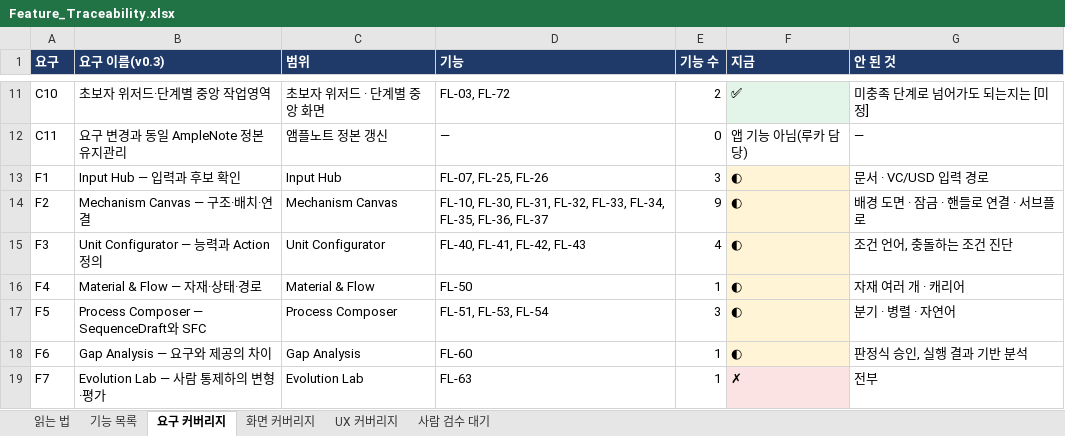
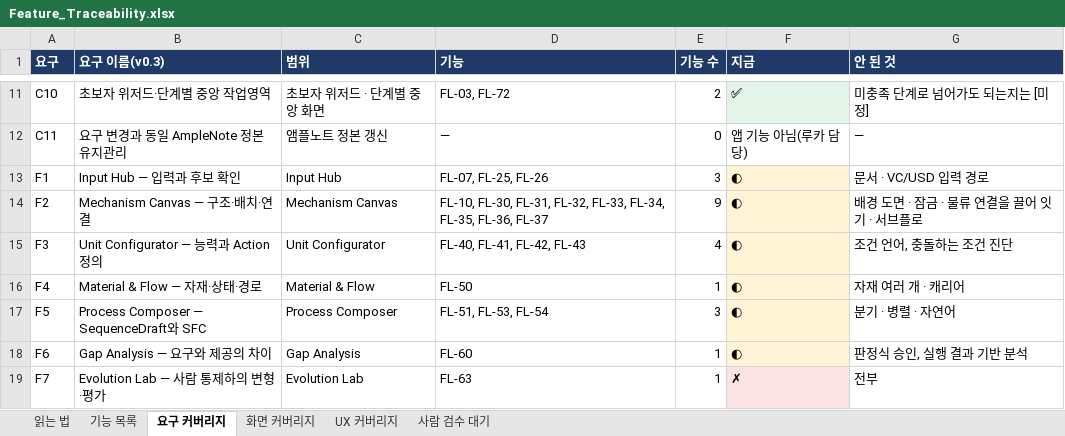
Before and after one commit to kotaeji/EquipCD_G, an Excel workbook: docs/traceability/Feature_Traceability.xlsx, sheet 요구 커버리지, drawn as a sheet; only a part is shown, gaps mark what is left out; values as stored, in another font and other column widths than the file's, no borders; the diff names each change by its address in the sheet, - before the commit and + after, or states it on an @@ line.

```diff
--- a/docs/traceability/Feature_Traceability.xlsx (sheet 요구 커버리지)
+++ b/docs/traceability/Feature_Traceability.xlsx (sheet 요구 커버리지)
-G14 (안 된 것): 배경 도면 · 잠금 · 핸들로 연결 · 서브플로
+G14 (안 된 것): 배경 도면 · 잠금 · 물류 연결을 끌어 잇기 · 서브플로
```
Also changed, not shown: sheet 사람 검수 대기, sheet 기능 목록, sheet 읽는 법, 3 other files.
